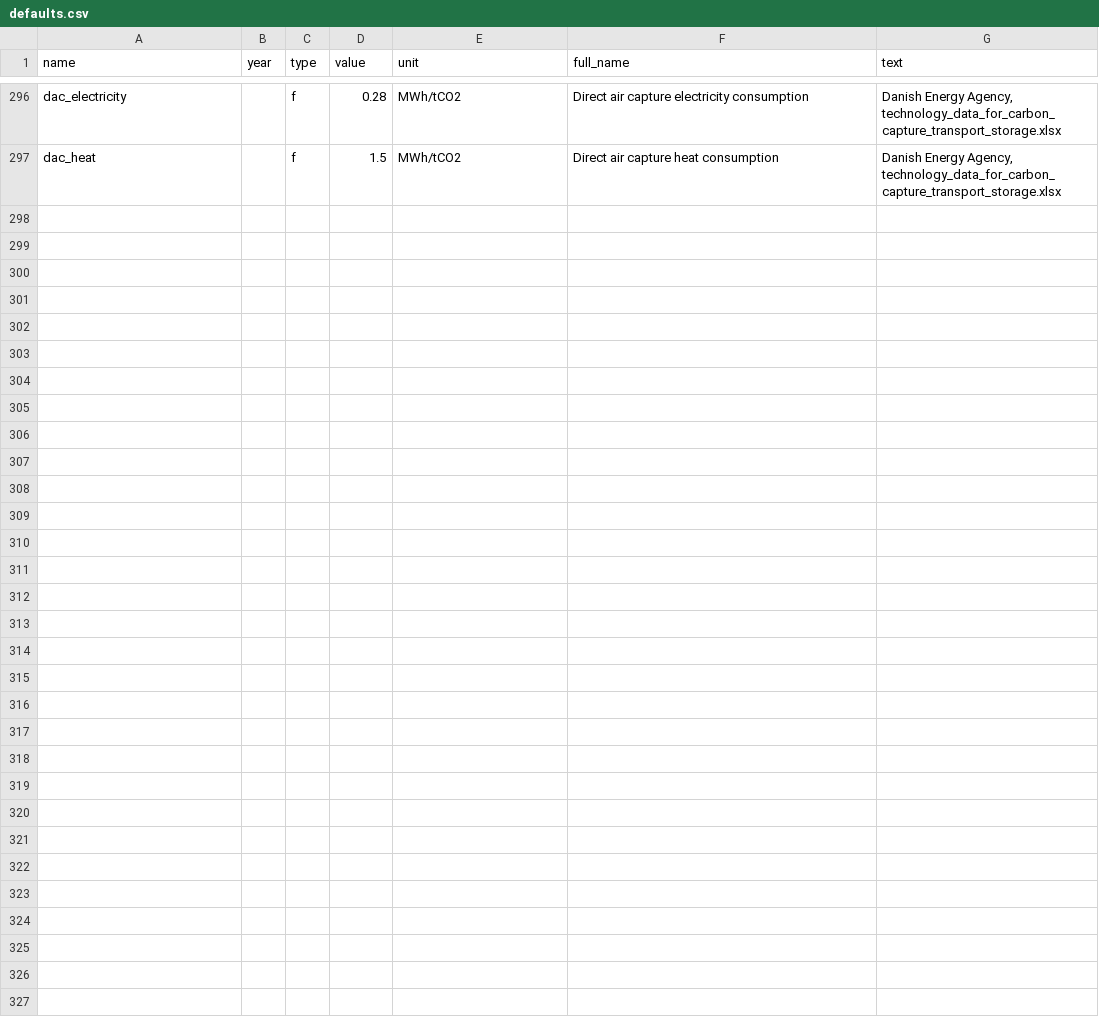
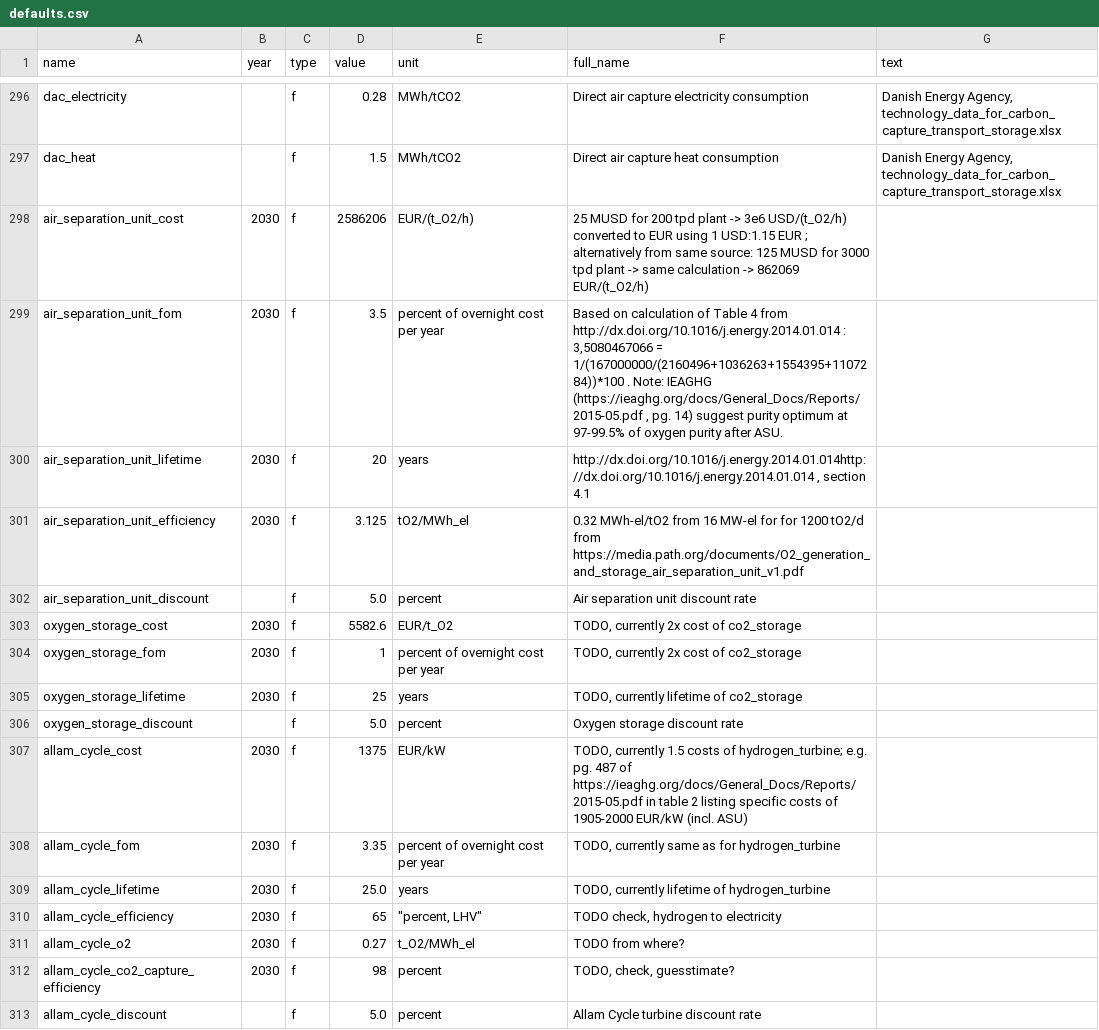
Before and after one commit to PyPSA/methanol-uldes, a CSV file: defaults.csv, drawn as a sheet; only a part is shown, gaps mark what is left out; the diff names each change by its address in the sheet, - before the commit and + after, or states it on an @@ line.

Commit message:
Fix snakemake mockup, load assumptions from file for Allam cycle, ASU and oxygen storage.

```diff
--- a/defaults.csv
+++ b/defaults.csv
+row 298: air_separation_unit_cost | 2030 | f | 2586206 | EUR/(t_O2/h) | 25 MUSD for 200 tpd plant -> 3e6 USD/(t_O2/h) converted to EUR using 1 USD:1.15 EUR ; alternatively from same source: 125 MUSD for 3000 tpd plant -> same calculation -> 862069 EUR/(t_O2/h)
+row 299: air_separation_unit_fom | 2030 | f | 3.5 | percent of overnight cost per year | Based on calculation of Table 4 from http://dx.doi.org/10.1016/j.energy.2014.01.014 : 3,5080467066 = 1/(167000000/(2160496+1036263+1554395+1107284))*100 . Note: IEAGHG (https://ieaghg.org/docs/General_Docs/Reports/2015-05.pdf , pg. 14) suggest purity optimum at 97-99.5% of oxygen purity after ASU.
+row 300: air_separation_unit_lifetime | 2030 | f | 20 | years | http://dx.doi.org/10.1016/j.energy.2014.01.014http://dx.doi.org/10.1016/j.energy.2014.01.014 , section 4.1
+row 301: air_separation_unit_efficiency | 2030 | f | 3.125 | tO2/MWh_el | 0.32 MWh-el/tO2 from 16 MW-el for for 1200 tO2/d from https://media.path.org/documents/O2_generation_and_storage_air_separation_unit_v1.pdf
+row 302: air_separation_unit_discount |  | f | 5.0 | percent | Air separation unit discount rate
+row 303: oxygen_storage_cost | 2030 | f | 5582.6 | EUR/t_O2 | TODO, currently 2x cost of co2_storage
+row 304: oxygen_storage_fom | 2030 | f | 1 | percent of overnight cost per year | TODO, currently 2x cost of co2_storage
+row 305: oxygen_storage_lifetime | 2030 | f | 25 | years | TODO, currently lifetime of co2_storage
+row 306: oxygen_storage_discount |  | f | 5.0 | percent | Oxygen storage discount rate
+row 307: allam_cycle_cost | 2030 | f | 1375 | EUR/kW | TODO, currently 1.5 costs of hydrogen_turbine; e.g. pg. 487 of https://ieaghg.org/docs/General_Docs/Reports/2015-05.pdf in table 2 listing specific costs of 1905-2000 EUR/kW (incl. ASU)
+row 308: allam_cycle_fom | 2030 | f | 3.35 | percent of overnight cost per year | TODO, currently same as for hydrogen_turbine
+row 309: allam_cycle_lifetime | 2030 | f | 25.0 | years | TODO, currently lifetime of hydrogen_turbine
+row 310: allam_cycle_efficiency | 2030 | f | 65 | "percent, LHV" | TODO check, hydrogen to electricity
+row 311: allam_cycle_o2 | 2030 | f | 0.27 | t_O2/MWh_el | TODO from where?
+row 312: allam_cycle_co2_capture_efficiency | 2030 | f | 98 | percent | TODO, check, guesstimate?
+row 313: allam_cycle_discount |  | f | 5.0 | percent | Allam Cycle turbine discount rate
```
Also changed, not shown: 1 other file.
